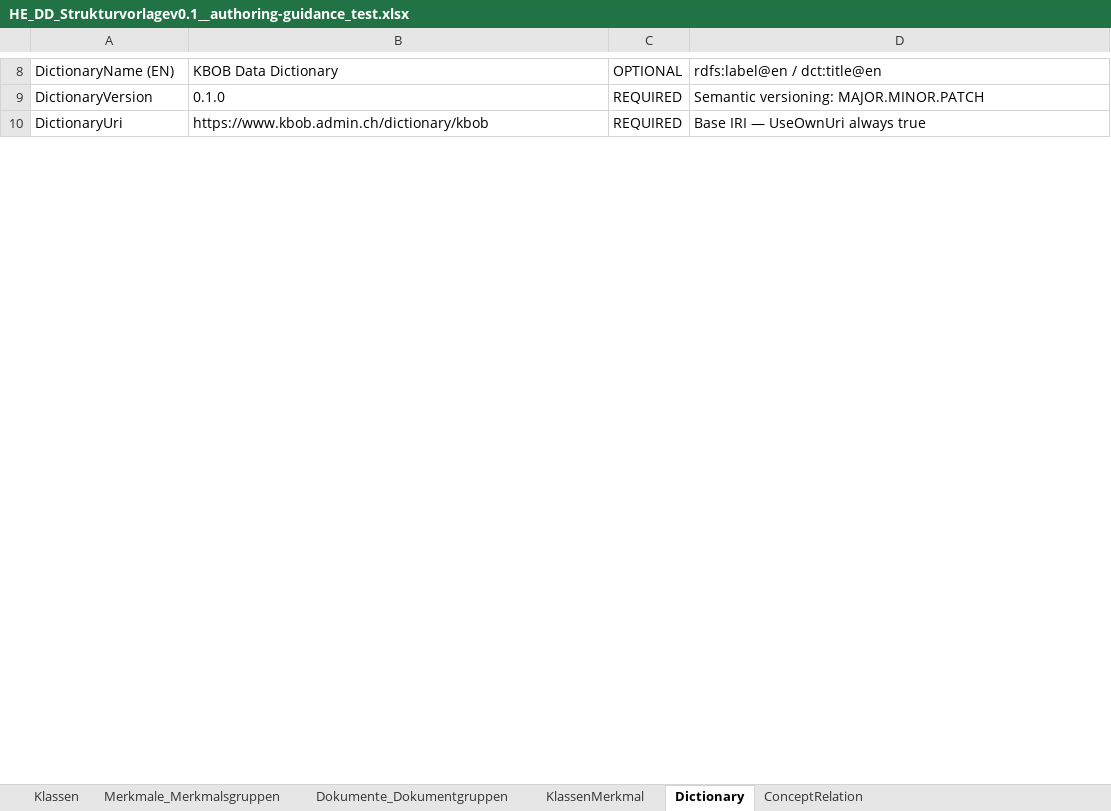
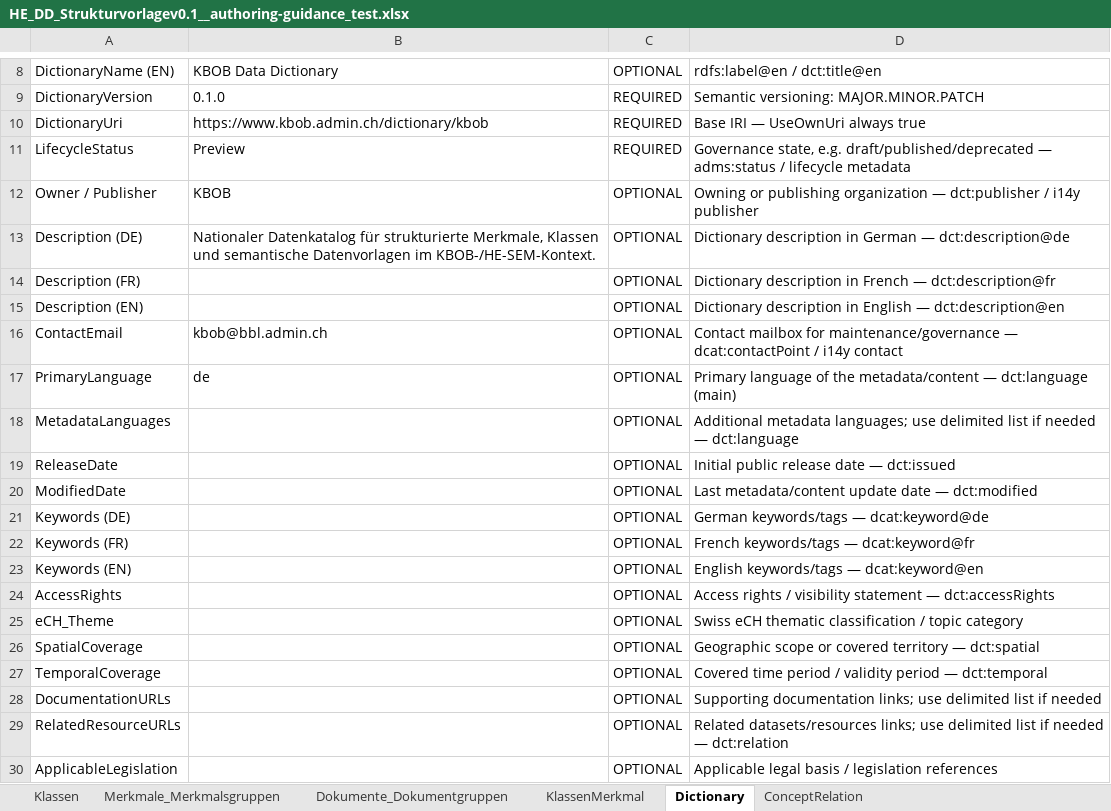
Before and after one commit to Davger95/codat3_Validate, an Excel workbook: templates/HE_DD_Strukturvorlagev0.1__authoring-guidance_test.xlsx, sheet Dictionary, drawn as a sheet; only a part is shown, gaps mark what is left out; values as stored, in another font and other column widths than the file's, no borders; the diff covers the shown part only; the diff names each change by its address in the sheet, - before the commit and + after, or states it on an @@ line.

Commit message:
Extend Dictionary tab for DCAT-AP-CH metadata

```diff
--- a/templates/HE_DD_Strukturvorlagev0.1__authoring-guidance_test.xlsx (sheet Dictionary)
+++ b/templates/HE_DD_Strukturvorlagev0.1__authoring-guidance_test.xlsx (sheet Dictionary)
+row 11: LifecycleStatus | Preview | REQUIRED | Governance state, e.g. draft/published/deprecated — adms:status / lifecycle metadata
+row 12: Owner / Publisher | KBOB | OPTIONAL | Owning or publishing organization — dct:publisher / i14y publisher
+row 13: Description (DE) | Nationaler Datenkatalog für strukturierte Merkmale, Klassen und semantische Datenvorlagen im KBOB-/HE-SEM-Kontext. | OPTIONAL | Dictionary description in German — dct:description@de
+row 14: Description (FR) |  | OPTIONAL | Dictionary description in French — dct:description@fr
+row 15: Description (EN) |  | OPTIONAL | Dictionary description in English — dct:description@en
+row 16: ContactEmail | kbob@bbl.admin.ch | OPTIONAL | Contact mailbox for maintenance/governance — dcat:contactPoint / i14y contact
+row 17: PrimaryLanguage | de | OPTIONAL | Primary language of the metadata/content — dct:language (main)
+row 18: MetadataLanguages |  | OPTIONAL | Additional metadata languages; use delimited list if needed — dct:language
+row 19: ReleaseDate |  | OPTIONAL | Initial public release date — dct:issued
+row 20: ModifiedDate |  | OPTIONAL | Last metadata/content update date — dct:modified
+row 21: Keywords (DE) |  | OPTIONAL | German keywords/tags — dcat:keyword@de
+row 22: Keywords (FR) |  | OPTIONAL | French keywords/tags — dcat:keyword@fr
+row 23: Keywords (EN) |  | OPTIONAL | English keywords/tags — dcat:keyword@en
+row 24: AccessRights |  | OPTIONAL | Access rights / visibility statement — dct:accessRights
+row 25: eCH_Theme |  | OPTIONAL | Swiss eCH thematic classification / topic category
+row 26: SpatialCoverage |  | OPTIONAL | Geographic scope or covered territory — dct:spatial
+row 27: TemporalCoverage |  | OPTIONAL | Covered time period / validity period — dct:temporal
+row 28: DocumentationURLs |  | OPTIONAL | Supporting documentation links; use delimited list if needed
+row 29: RelatedResourceURLs |  | OPTIONAL | Related datasets/resources links; use delimited list if needed — dct:relation
+row 30: ApplicableLegislation |  | OPTIONAL | Applicable legal basis / legislation references
```
Also changed, not shown: 14 added rows and 2 edited cells elsewhere in this sheet, sheet KlassenMerkmal, sheet Klassen, 5 other files.
